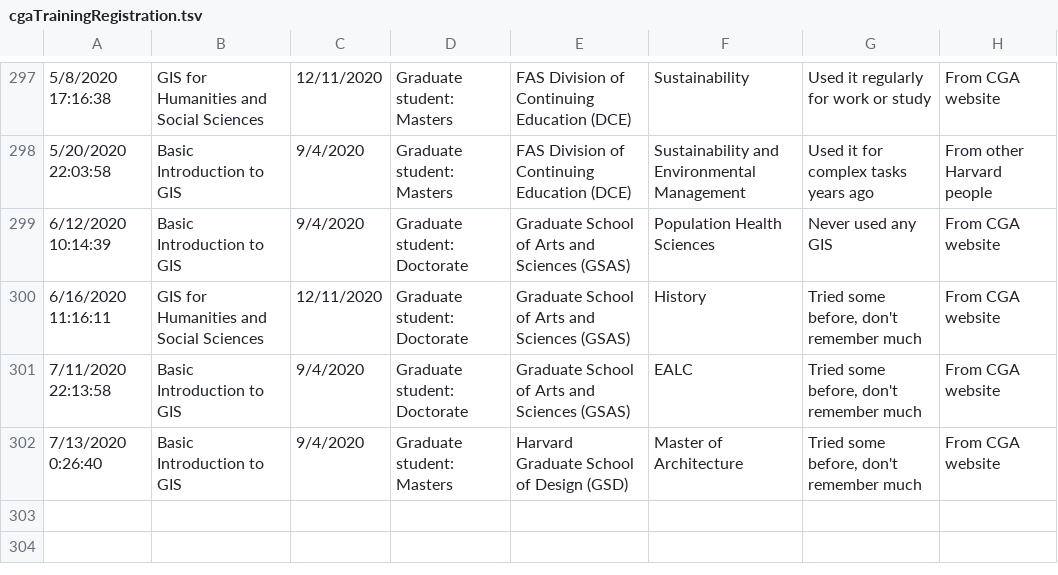
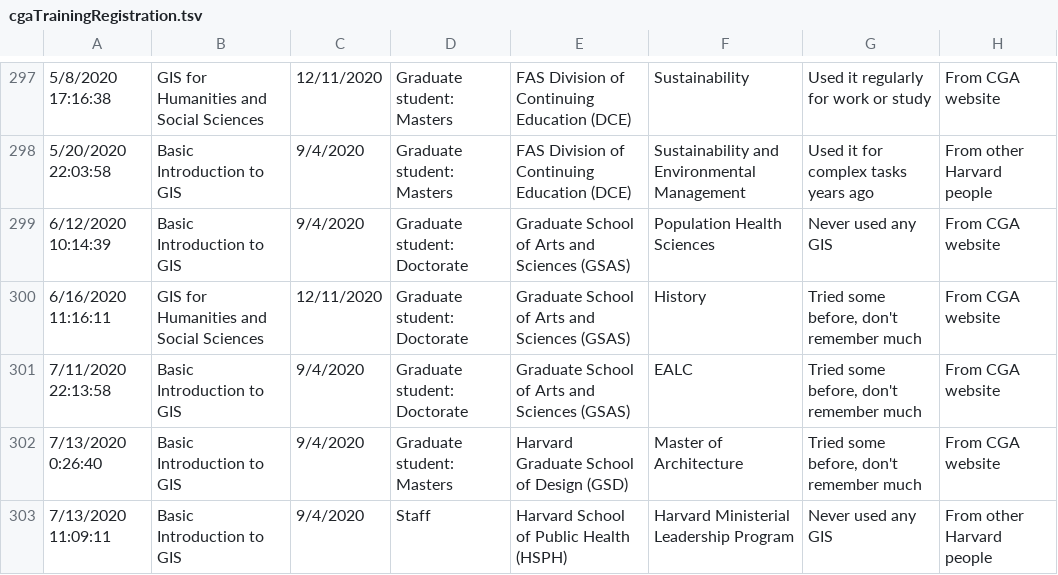
Before and after one commit to IQSS/iqss-metrics-dashboard, a TSV file: assets/data/cgaTrainingRegistration.tsv, drawn as a sheet; only a part is shown, gaps mark what is left out; the diff names each change by its address in the sheet, - before the commit and + after, or states it on an @@ line.

```diff
--- a/assets/data/cgaTrainingRegistration.tsv
+++ b/assets/data/cgaTrainingRegistration.tsv
+row 303: 7/13/2020 11:09:11 | Basic Introduction to GIS | 9/4/2020 | Staff | Harvard School of Public Health (HSPH) | Harvard Ministerial Leadership Program | Never used any GIS | From other Harvard people
```
Also changed, not shown: assets/data/cga_contact_last_12_months_by_school.tsv, assets/data/cga_contact_status.tsv, 3 other files.
